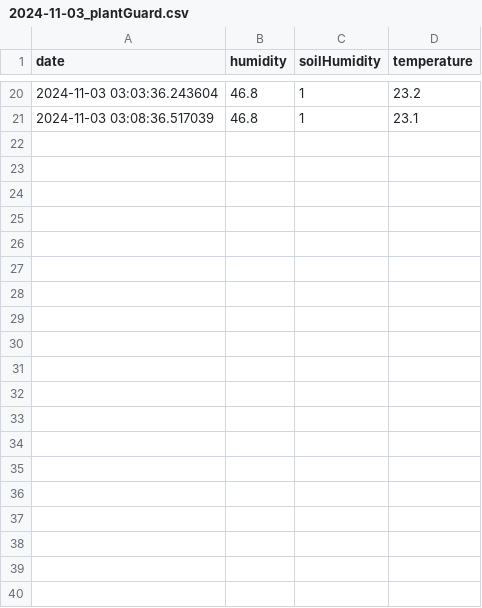
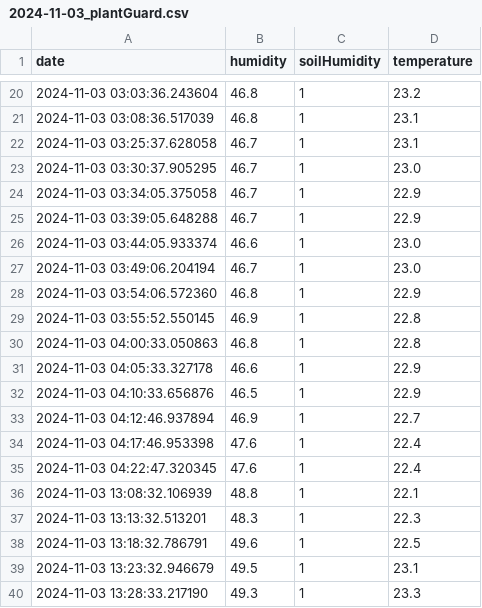
Before and after one commit to salazarxs/raspiPlantGuard, a CSV file: dayliData/2024-11-03_plantGuard.csv, drawn as a sheet; only a part is shown, gaps mark what is left out; the diff covers the shown part only.

```diff
--- a/dayliData/2024-11-03_plantGuard.csv
+++ b/dayliData/2024-11-03_plantGuard.csv
@@ -21 +21,20 @@ date,humidity,soilHumidity,temperature
 2024-11-03 03:08:36.517039,46.8,1,23.1
+2024-11-03 03:25:37.628058,46.7,1,23.1
+2024-11-03 03:30:37.905295,46.7,1,23.0
+2024-11-03 03:34:05.375058,46.7,1,22.9
+2024-11-03 03:39:05.648288,46.7,1,22.9
+2024-11-03 03:44:05.933374,46.6,1,23.0
+2024-11-03 03:49:06.204194,46.7,1,23.0
+2024-11-03 03:54:06.572360,46.8,1,22.9
+2024-11-03 03:55:52.550145,46.9,1,22.8
+2024-11-03 04:00:33.050863,46.8,1,22.8
+2024-11-03 04:05:33.327178,46.6,1,22.9
+2024-11-03 04:10:33.656876,46.5,1,22.9
+2024-11-03 04:12:46.937894,46.9,1,22.7
+2024-11-03 04:17:46.953398,47.6,1,22.4
+2024-11-03 04:22:47.320345,47.6,1,22.4
+2024-11-03 13:08:32.106939,48.8,1,22.1
+2024-11-03 13:13:32.513201,48.3,1,22.3
+2024-11-03 13:18:32.786791,49.6,1,22.5
+2024-11-03 13:23:32.946679,49.5,1,23.1
+2024-11-03 13:28:33.217190,49.3,1,23.3
```
Also changed, not shown: 23 added rows elsewhere in this file, 1 other file.
